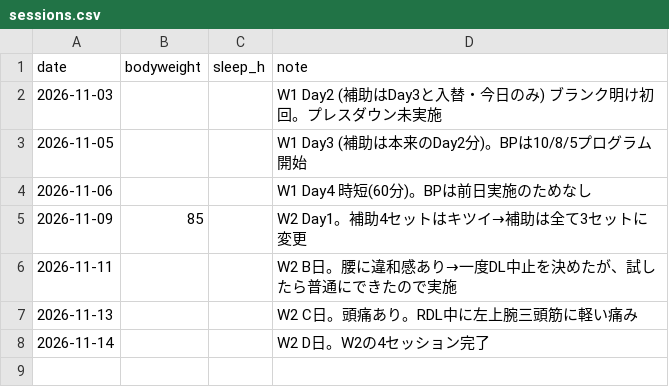
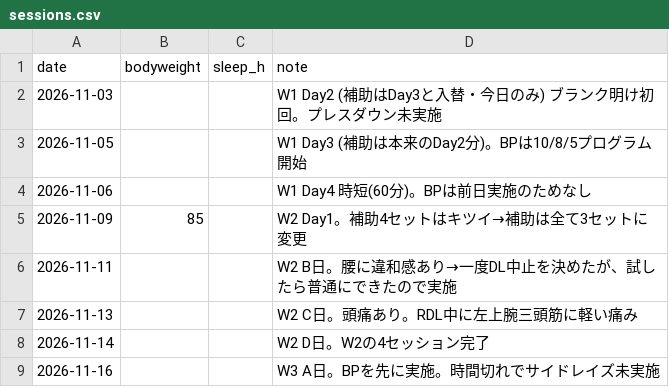
Before and after one commit to shunyebanye-arch/RPE-calc, a CSV file: training_log/sessions.csv, drawn as a sheet.

```diff
--- a/training_log/sessions.csv
+++ b/training_log/sessions.csv
@@ -8 +8,2 @@ date,bodyweight,sleep_h,note
 2026-11-14,,,W2 D日。W2の4セッション完了
+2026-11-16,,,W3 A日。BPを先に実施。時間切れでサイドレイズ未実施
```
Also changed, not shown: training_log/sets.csv, 1 other file.
